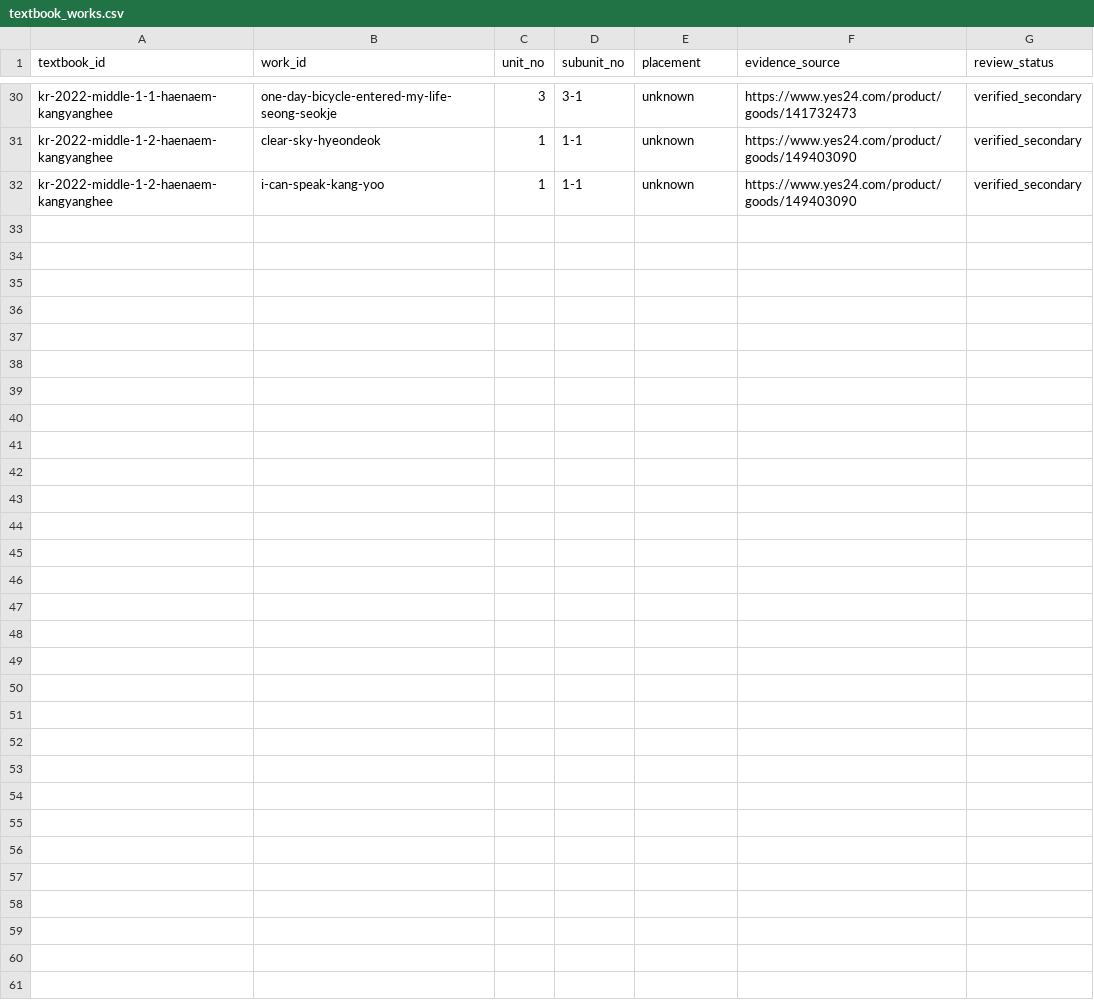
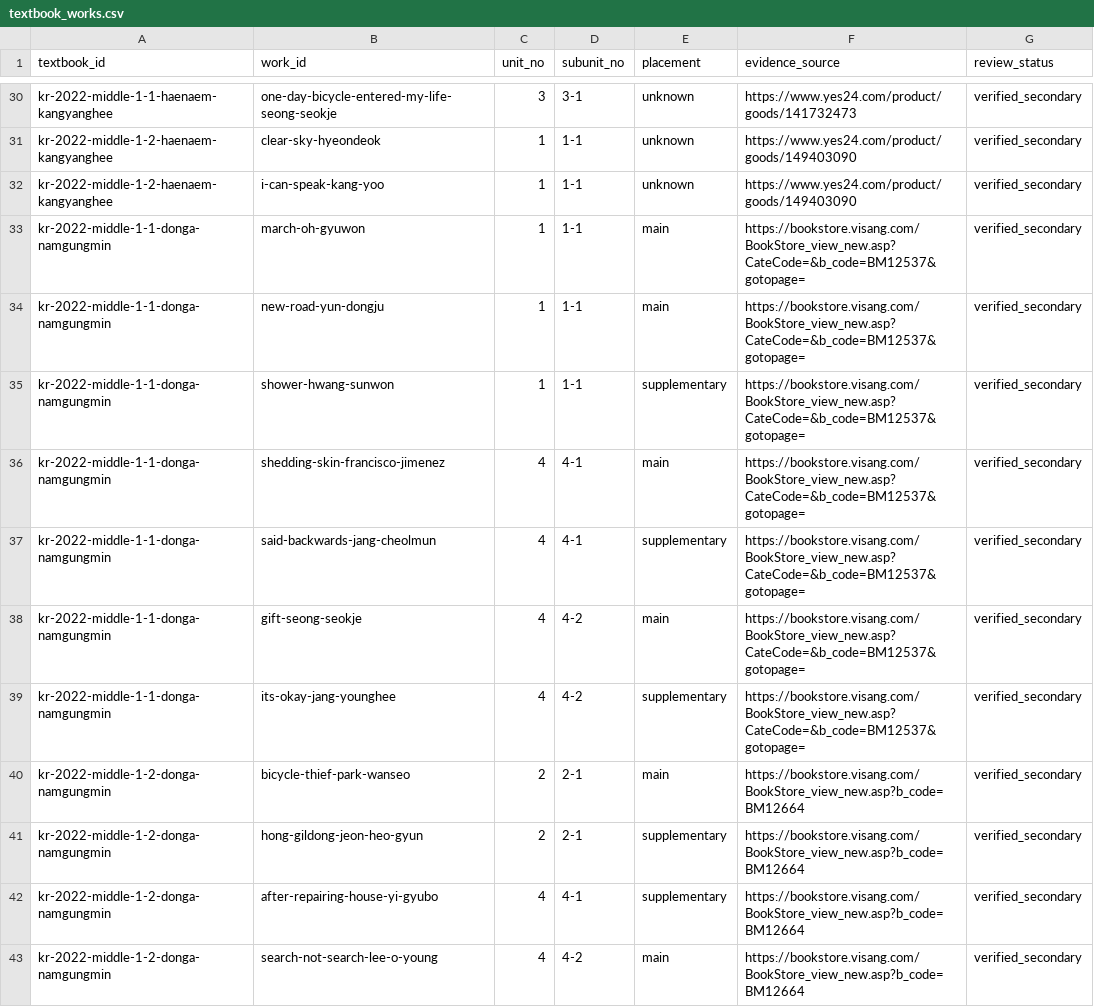
Before and after one commit to barn-burning/deep-reading, a CSV file: data/textbook_works.csv, drawn as a sheet; only a part is shown, gaps mark what is left out.

Commit message:
data: map Donga grade 1 works

```diff
--- a/data/textbook_works.csv
+++ b/data/textbook_works.csv
@@ -32 +32,12 @@ kr-2022-middle-1-2-haenaem-kangyanghee,clear-sky-hyeondeok,1,1-1,unknown,https:/
 kr-2022-middle-1-2-haenaem-kangyanghee,i-can-speak-kang-yoo,1,1-1,unknown,https://www.yes24.com/product/goods/149403090,verified_secondary
+kr-2022-middle-1-1-donga-namgungmin,march-oh-gyuwon,1,1-1,main,https://bookstore.visang.com/BookStore_view_new.asp?CateCode=&b_code=BM12537&gotopage=,verified_secondary
+kr-2022-middle-1-1-donga-namgungmin,new-road-yun-dongju,1,1-1,main,https://bookstore.visang.com/BookStore_view_new.asp?CateCode=&b_code=BM12537&gotopage=,verified_secondary
+kr-2022-middle-1-1-donga-namgungmin,shower-hwang-sunwon,1,1-1,supplementary,https://bookstore.visang.com/BookStore_view_new.asp?CateCode=&b_code=BM12537&gotopage=,verified_secondary
+kr-2022-middle-1-1-donga-namgungmin,shedding-skin-francisco-jimenez,4,4-1,main,https://bookstore.visang.com/BookStore_view_new.asp?CateCode=&b_code=BM12537&gotopage=,verified_secondary
+kr-2022-middle-1-1-donga-namgungmin,said-backwards-jang-cheolmun,4,4-1,supplementary,https://bookstore.visang.com/BookStore_view_new.asp?CateCode=&b_code=BM12537&gotopage=,verified_secondary
+kr-2022-middle-1-1-donga-namgungmin,gift-seong-seokje,4,4-2,main,https://bookstore.visang.com/BookStore_view_new.asp?CateCode=&b_code=BM12537&gotopage=,verified_secondary
+kr-2022-middle-1-1-donga-namgungmin,its-okay-jang-younghee,4,4-2,supplementary,https://bookstore.visang.com/BookStore_view_new.asp?CateCode=&b_code=BM12537&gotopage=,verified_secondary
+kr-2022-middle-1-2-donga-namgungmin,bicycle-thief-park-wanseo,2,2-1,main,https://bookstore.visang.com/BookStore_view_new.asp?b_code=BM12664,verified_secondary
+kr-2022-middle-1-2-donga-namgungmin,hong-gildong-jeon-heo-gyun,2,2-1,supplementary,https://bookstore.visang.com/BookStore_view_new.asp?b_code=BM12664,verified_secondary
+kr-2022-middle-1-2-donga-namgungmin,after-repairing-house-yi-gyubo,4,4-1,supplementary,https://bookstore.visang.com/BookStore_view_new.asp?b_code=BM12664,verified_secondary
+kr-2022-middle-1-2-donga-namgungmin,search-not-search-lee-o-young,4,4-2,main,https://bookstore.visang.com/BookStore_view_new.asp?b_code=BM12664,verified_secondary
```
